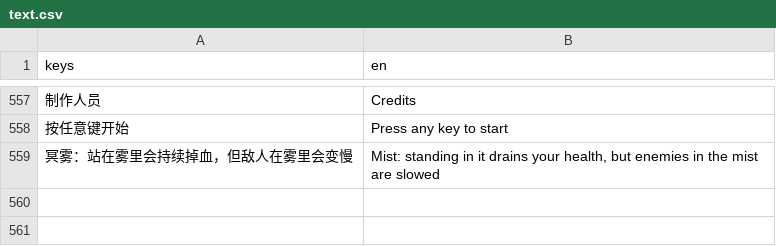
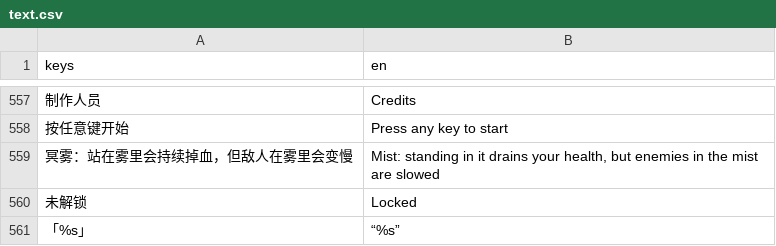
Before and after one commit to ZhangJunQiu-Alan/wuxian-lunhui, a CSV file: locale/text.csv, drawn as a sheet; only a part is shown, gaps mark what is left out; the diff names each change by its address in the sheet, - before the commit and + after, or states it on an @@ line.

```diff
--- a/locale/text.csv
+++ b/locale/text.csv
+row 560: 未解锁 | Locked
+row 561: 「%s」 | “%s”
```
Also changed, not shown: 4 other files.
